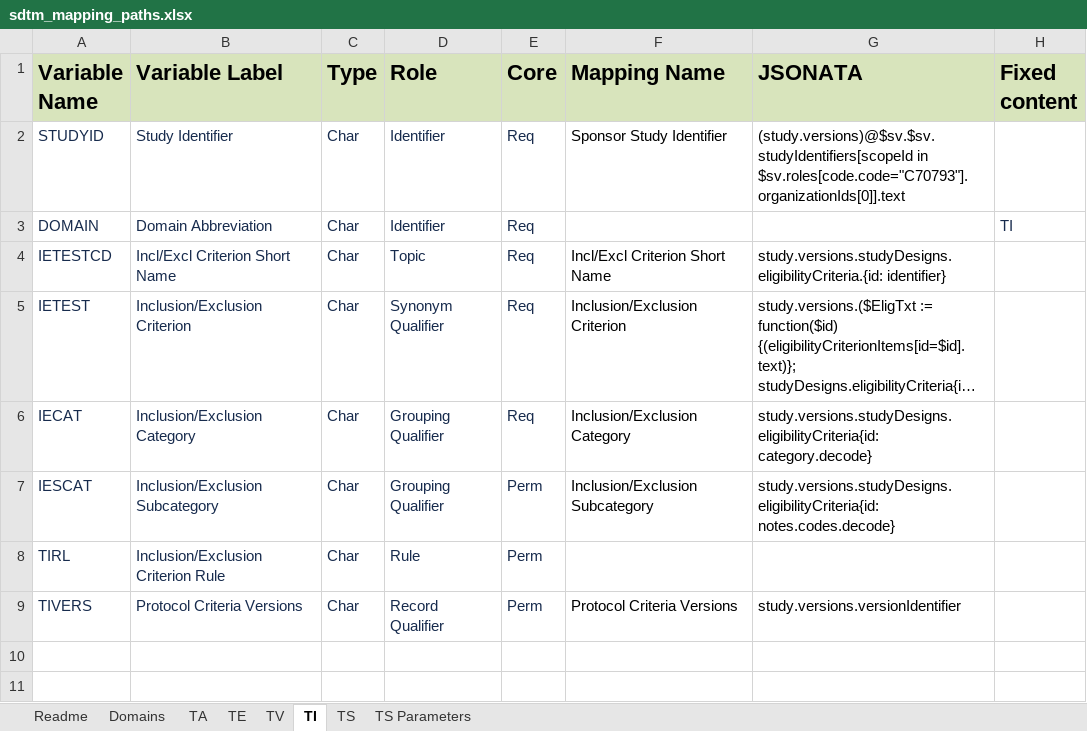
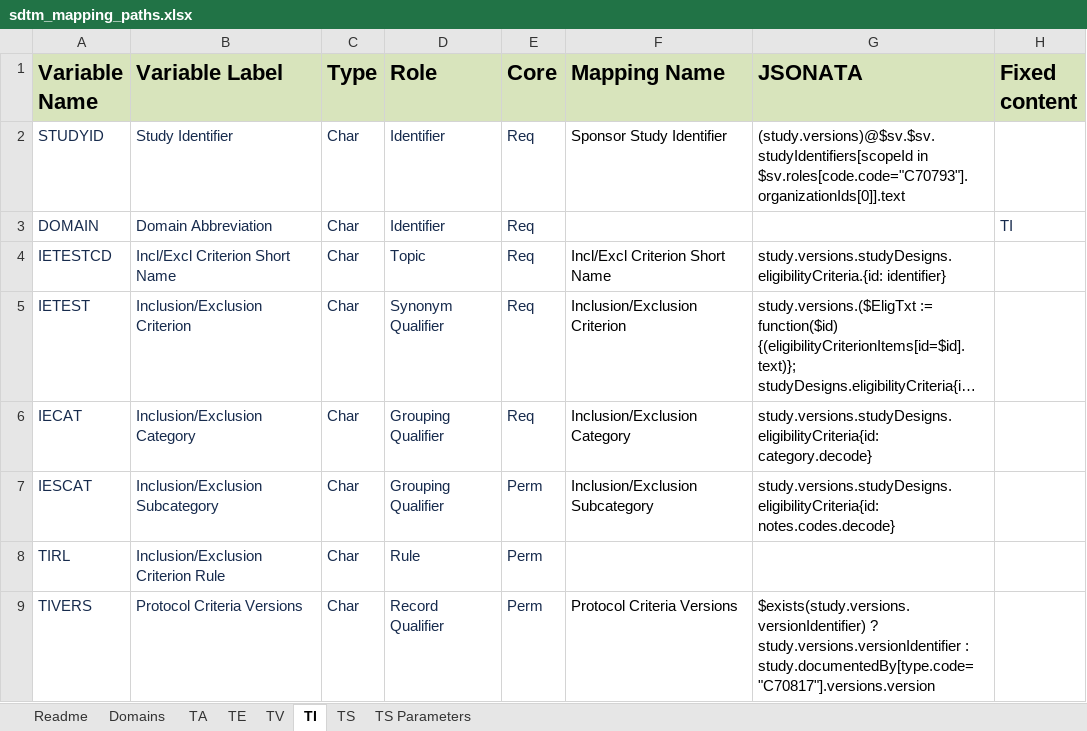
Before and after one commit to ClinLine/USDM_SDTM_mapper, an Excel workbook: Maps/sdtm_mapping_paths.xlsx, sheet TI, drawn as a sheet; long unchanged cells end in …; values as stored, in another font and other column widths than the file's, no borders; the diff names each change by its address in the sheet, - before the commit and + after, or states it on an @@ line.

```diff
--- a/Maps/sdtm_mapping_paths.xlsx (sheet TI)
+++ b/Maps/sdtm_mapping_paths.xlsx (sheet TI)
-G9 (JSONATA): study.versions.versionIdentifier
+G9 (JSONATA): $exists(study.versions.versionIdentifier) ? study.versions.versionIdentifier : study.documentedBy[type.code="C70817"].versions.version
```
Also changed, not shown: sheet TS Parameters, Output/SDTM_Results.xlsx, 6 other files.
